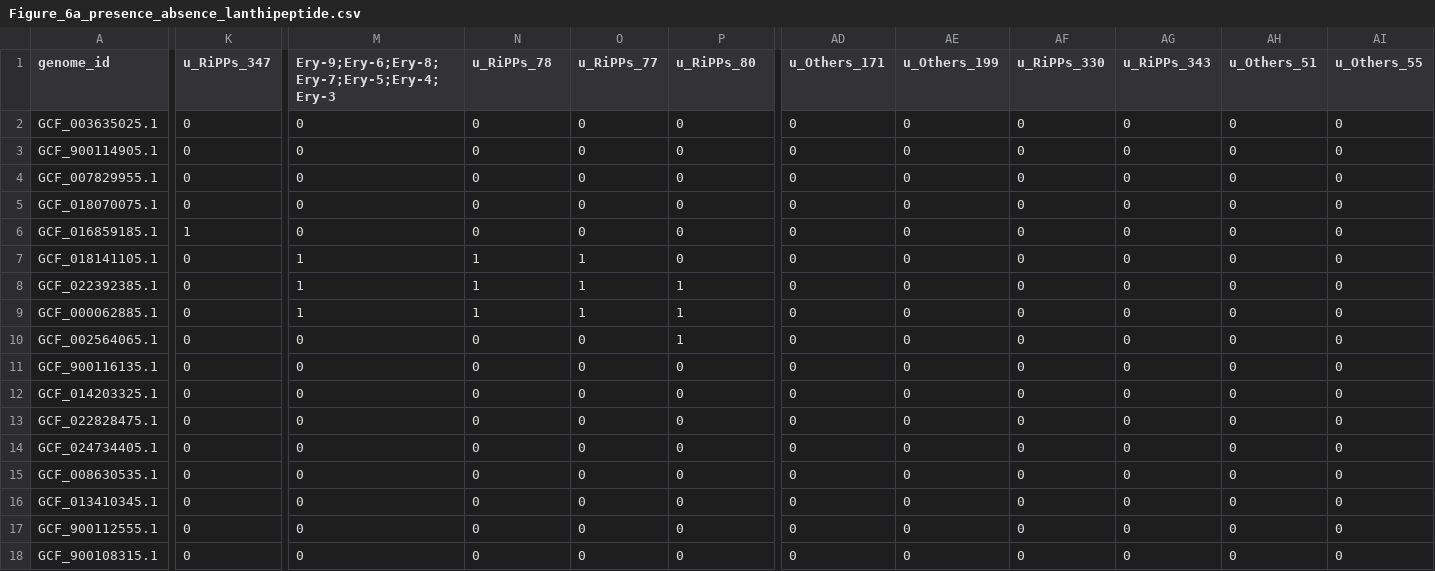
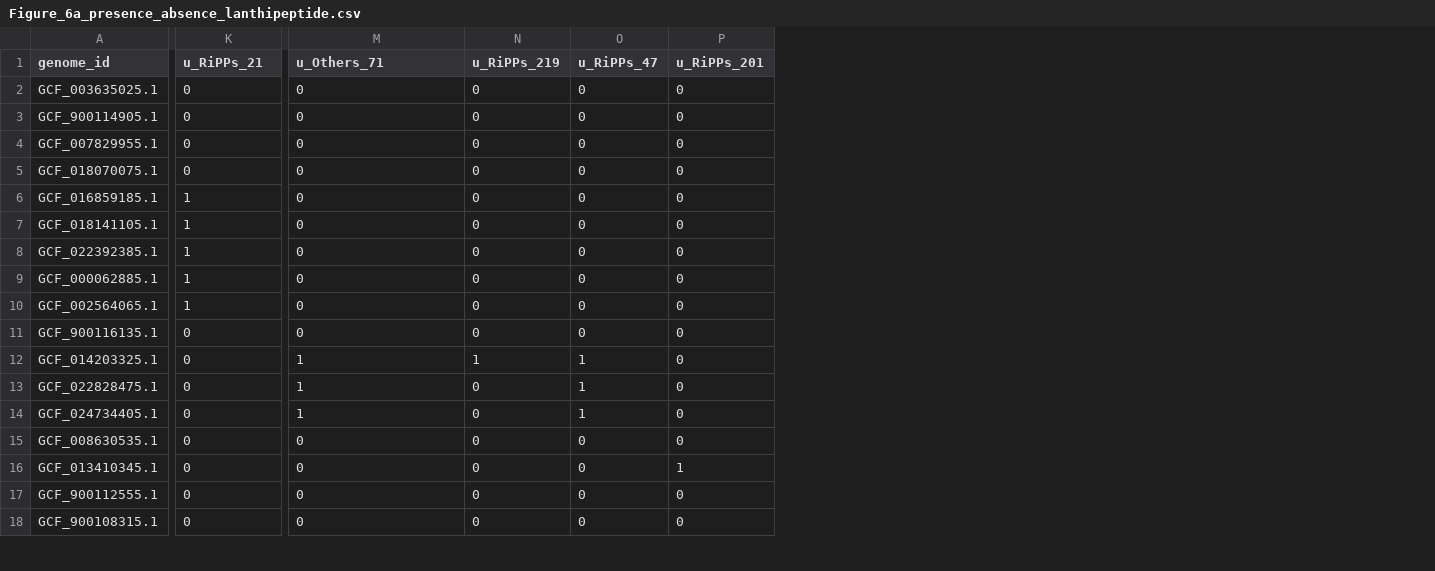
Before and after one commit to matinnuhamunada/saccharopolyspora_manuscript, a CSV file: assets/tables/Figure_6a_presence_absence_lanthipeptide.csv, drawn as a sheet; only a part is shown, gaps mark what is left out; the diff covers the shown part only; the diff names each change by its address in the sheet, - before the commit and + after, or states it on an @@ line.

```diff
--- a/assets/tables/Figure_6a_presence_absence_lanthipeptide.csv
+++ b/assets/tables/Figure_6a_presence_absence_lanthipeptide.csv
-column AD (u_Others_171), rows 2-18: all 0
-column AE (u_Others_199), rows 2-18: all 0
-column AF (u_RiPPs_330), rows 2-18: all 0
-column AG (u_RiPPs_343), rows 2-18: all 0
-column AH (u_Others_51), rows 2-18: all 0
-column AI (u_Others_55), rows 2-18: all 0
-K1: u_RiPPs_347
+K1: u_RiPPs_21
-M1: Ery-9;Ery-6;Ery-8;Ery-7;Ery-5;Ery-4;Ery-3
+M1: u_Others_71
-N1: u_RiPPs_78
+N1: u_RiPPs_219
-O1: u_RiPPs_77
+O1: u_RiPPs_47
-P1: u_RiPPs_80
+P1: u_RiPPs_201
-K7:K10 (u_RiPPs_21): 0
+K7:K10 (u_RiPPs_21): 1
-M7:M9 (u_Others_71): 1
+M7:M9 (u_Others_71): 0
-N7:N9 (u_RiPPs_219): 1
+N7:N9 (u_RiPPs_219): 0
-O7:O9 (u_RiPPs_47): 1
+O7:O9 (u_RiPPs_47): 0
-P8:P10 (u_RiPPs_201): 1
+P8:P10 (u_RiPPs_201): 0
-M12:M14 (u_Others_71): 0
+M12:M14 (u_Others_71): 1
-N12 (u_RiPPs_219): 0
+N12 (u_RiPPs_219): 1
-O12:O14 (u_RiPPs_47): 0
+O12:O14 (u_RiPPs_47): 1
-P16 (u_RiPPs_201): 0
+P16 (u_RiPPs_201): 1
```
Also changed, not shown: 71 edited cells elsewhere in this file, assets/tables/Figure_6_network_0.30.csv, assets/tables/Figure_6a_presence_absence_lanthipeptide_long.csv, 43 other files.
